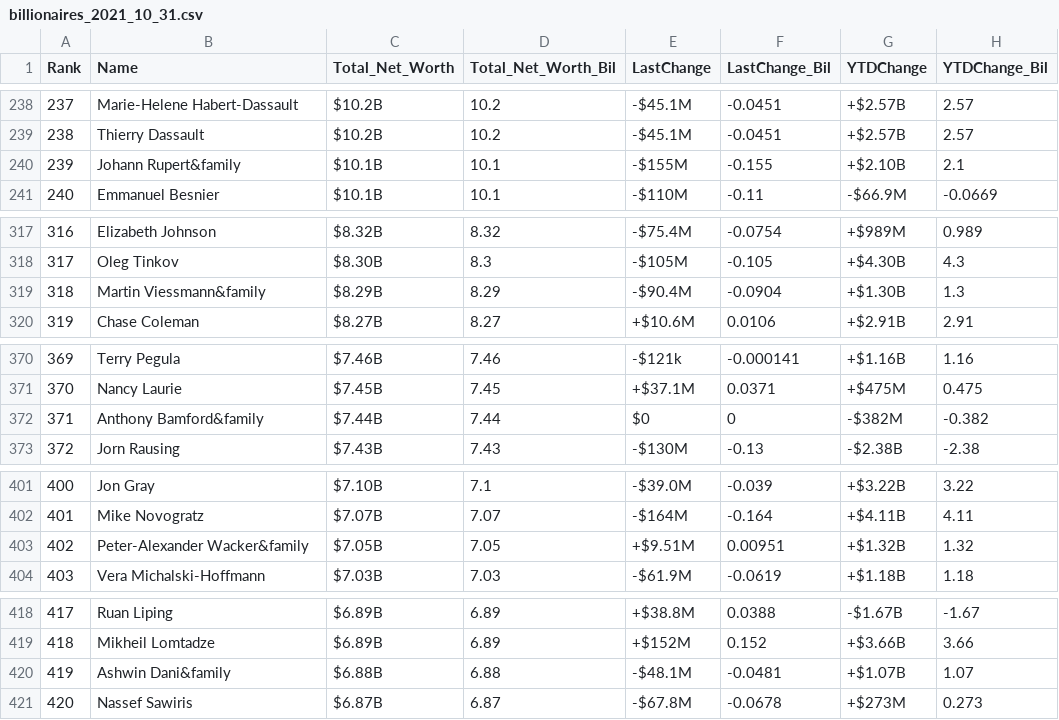
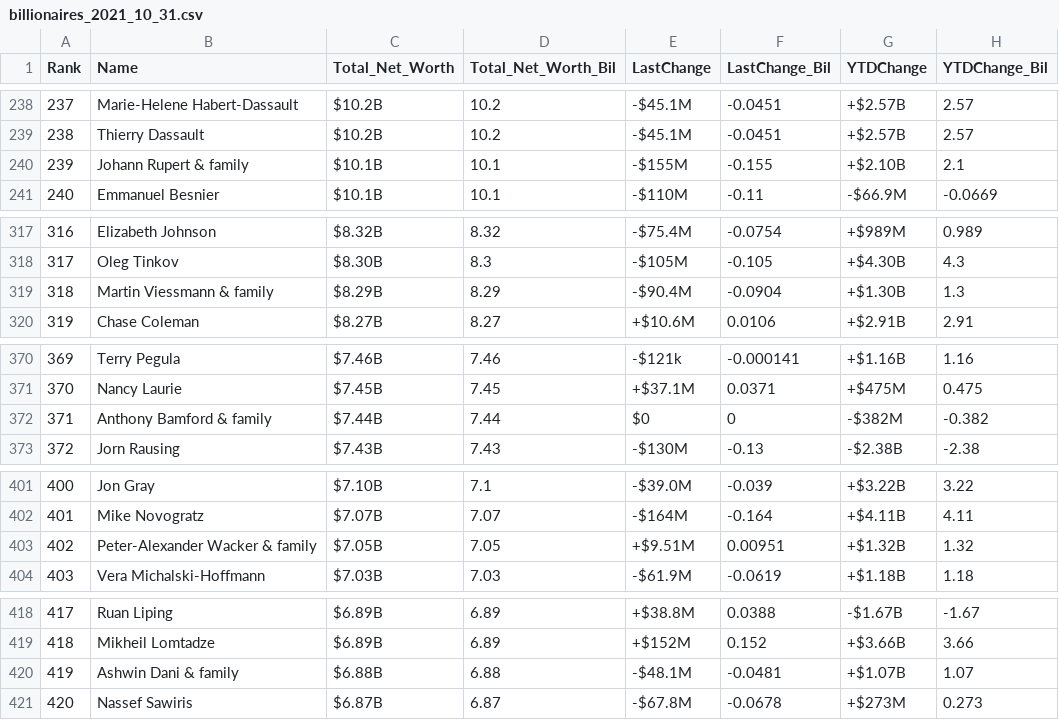
Before and after one commit to scampbell04/STT2860S22project2, a CSV file: data/billionaires_2021_10_31.csv, drawn as a sheet; only a part is shown, gaps mark what is left out; the diff covers the shown part only; the diff names each change by its address in the sheet, - before the commit and + after, or states it on an @@ line.

```diff
--- a/data/billionaires_2021_10_31.csv
+++ b/data/billionaires_2021_10_31.csv
-B240 (Name): Johann Rupert&family
+B240 (Name): Johann Rupert & family
-B319 (Name): Martin Viessmann&family
+B319 (Name): Martin Viessmann & family
-B372 (Name): Anthony Bamford&family
+B372 (Name): Anthony Bamford & family
-B403 (Name): Peter-Alexander Wacker&family
+B403 (Name): Peter-Alexander Wacker & family
-B420 (Name): Ashwin Dani&family
+B420 (Name): Ashwin Dani & family
```
Also changed, not shown: 17 edited cells elsewhere in this file.
